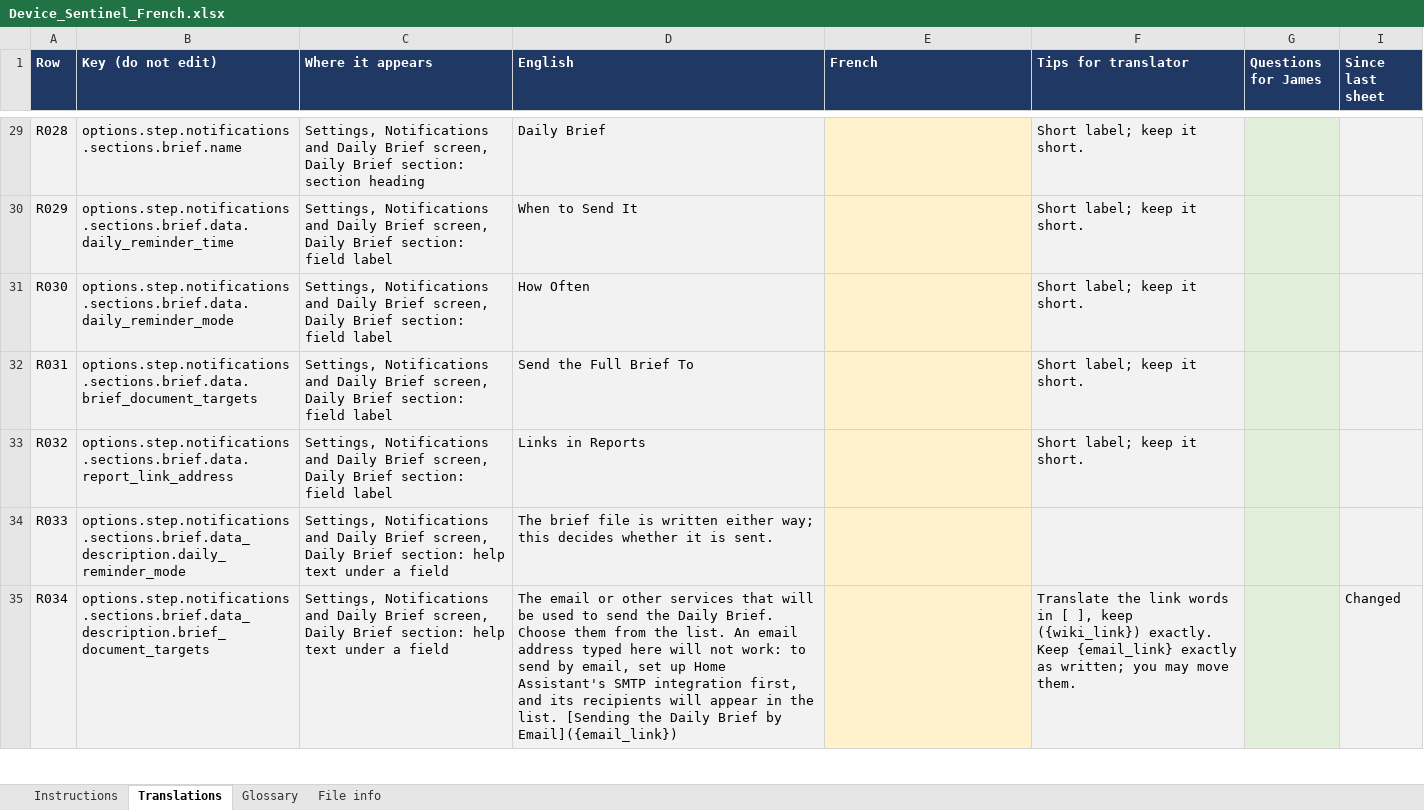
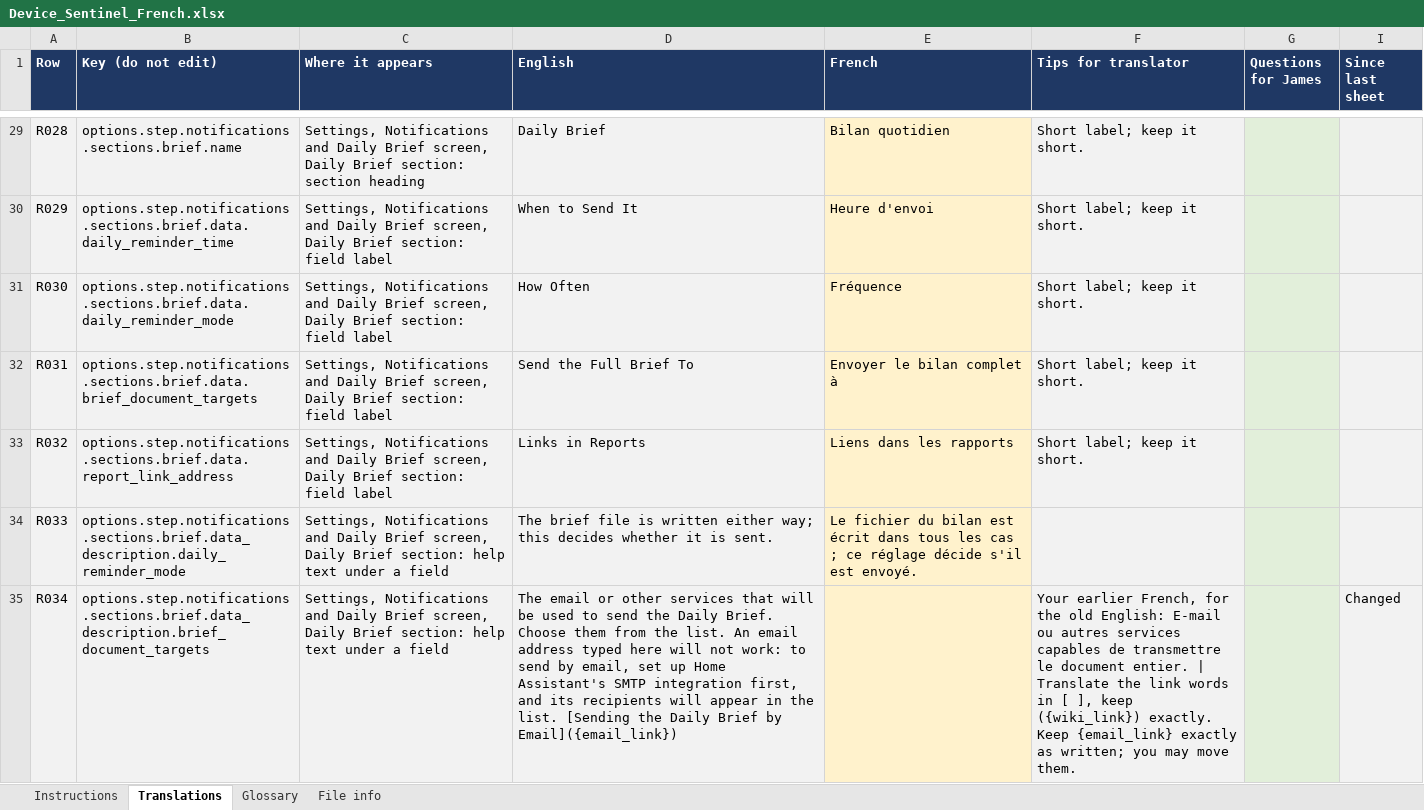
Before and after one commit to TheThinkingHome/device_sentinel, an Excel workbook: docs/translations/Device_Sentinel_French.xlsx, sheet Translations, drawn as a sheet; only a part is shown, gaps mark what is left out; values as stored, in another font and other column widths than the file's, no borders; the diff covers the shown part only; the diff names each change by its address in the sheet, - before the commit and + after, or states it on an @@ line.

```diff
--- a/docs/translations/Device_Sentinel_French.xlsx (sheet Translations)
+++ b/docs/translations/Device_Sentinel_French.xlsx (sheet Translations)
-E29 (French): (empty)
+E29 (French): Bilan quotidien
-E30 (French): (empty)
+E30 (French): Heure d'envoi
-E31 (French): (empty)
+E31 (French): Fréquence
-E32 (French): (empty)
+E32 (French): Envoyer le bilan complet à
-E33 (French): (empty)
+E33 (French): Liens dans les rapports
-E34 (French): (empty)
+E34 (French): Le fichier du bilan est écrit dans tous les cas ; ce réglage décide s'il est envoyé.
-F35 (Tips for translator): Translate the…
+F35 (Tips for translator): Your earlier French, for the old English: E-mail ou autres services capables de transmettre le document entier. | Translate the…
```
Also changed, not shown: 167 edited cells elsewhere in this sheet, sheet File info, sheet Instructions, docs/translations/Device_Sentinel_Spanish.xlsx.
